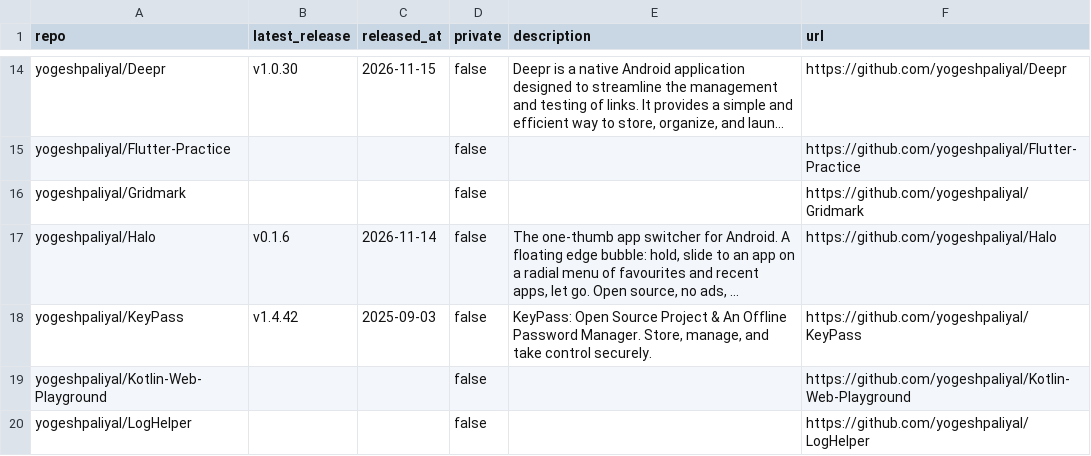
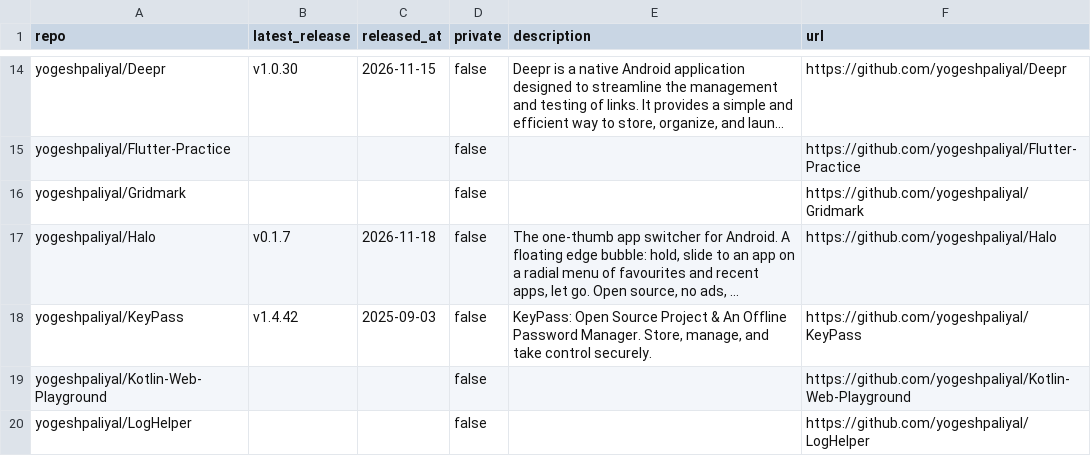
Before and after one commit to yogeshpaliyal/project-stats, a CSV file: repos.csv, drawn as a sheet; only a part is shown, gaps mark what is left out; long unchanged cells end in …; the diff names each change by its address in the sheet, - before the commit and + after, or states it on an @@ line.

```diff
--- a/repos.csv
+++ b/repos.csv
-B17 (latest_release): v0.1.6
+B17 (latest_release): v0.1.7
-C17 (released_at): 2026-11-14
+C17 (released_at): 2026-11-18
```
Also changed, not shown: assets.csv, daily.csv, 11 other files.
